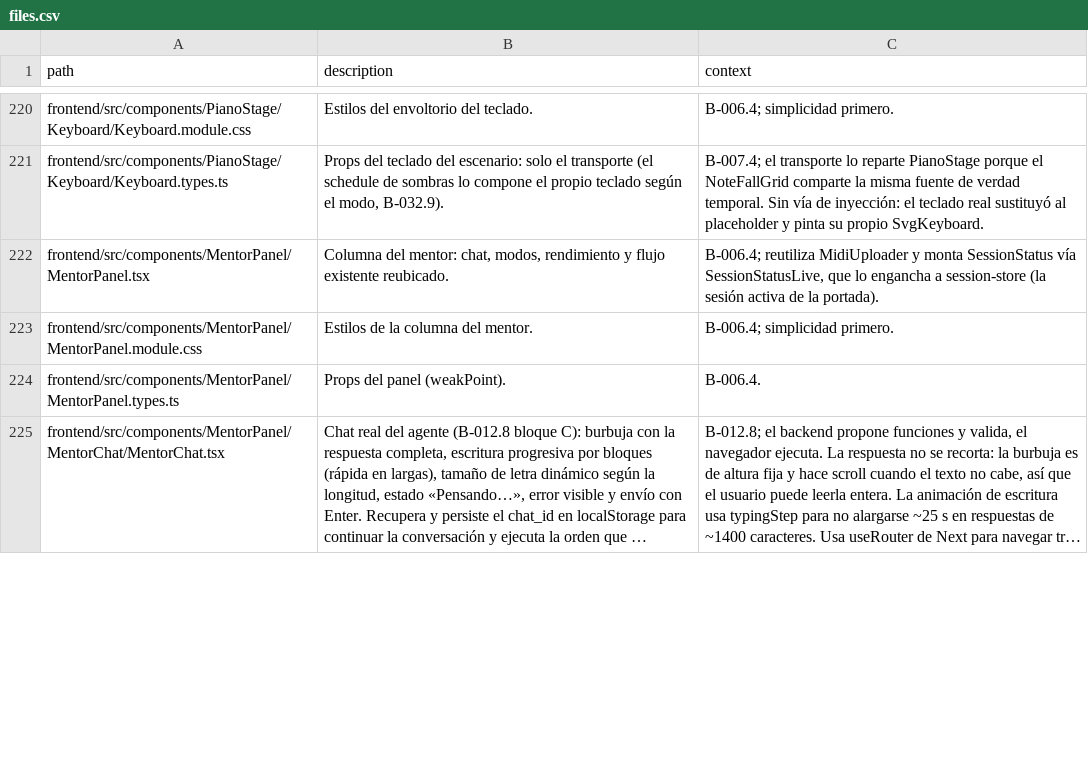
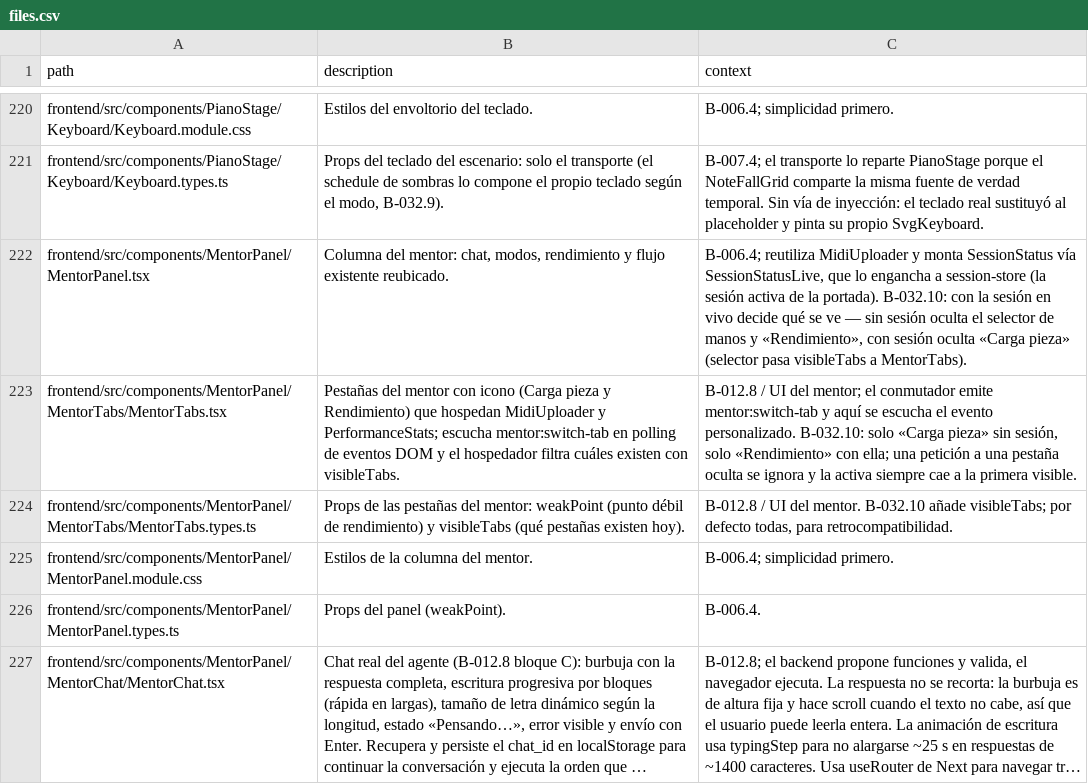
Before and after one commit to andrupax94/PianoMentor-IA, a CSV file: docs/architecture/files.csv, drawn as a sheet; only a part is shown, gaps mark what is left out; long unchanged cells end in …; the diff covers the shown part only.

Commit message:
feat(B-032.10): feed dentro de la burbuja con pila FIFO y paneles según sesión
Ajustes del usuario tras verla en pantalla: (1) las líneas del feed se pintan DENTRO de la burbuja como pila de mensajes cortos — jerarquía conserva conversación > oferta > feed > espera, y el achicado automático de letra + scroll intactos; (2) semántica del store pedida: inform(texto) limpia y muestra solo ese, inform(texto, 3) apila FIFO hasta tres (tope MAX_FEED_LINES=3) — 13 tests; (3) reproduciendo/pausado/parado no dependen de la sesión (PlayerBar siempre emite); (4) sin sesión se ocultan el selector de manos y la pestaña Rendimiento, (5) con sesión se oculta Carga pieza — MentorPanel calcula visibleTabs y MentorTabs ignora peticiones a pestañas ocultas. Burbuja de <p> a <div> para poder anidar la lista sin romper la hidratación. 512 tests verdes, tsc limpio, arquitectura regenerada (350 filas).

```diff
--- a/docs/architecture/files.csv
+++ b/docs/architecture/files.csv
@@ -221,3 +221,5 @@ frontend/src/components/PianoStage/Keyboard/Keyboard.module.css,Estilos del envo
 frontend/src/components/PianoStage/Keyboard/Keyboard.types.ts,"Props del teclado del escenario: solo el transporte (el schedule de sombras lo compone el propio teclado según el modo, B-032.9).",B-007.4; el transporte lo reparte PianoStage porque el NoteFallGrid comparte la misma fuente de verdad temporal. Sin vía de inyección: el teclado real sustituyó al placeholder y pinta su propio SvgKeyboard.
-frontend/src/components/MentorPanel/MentorPanel.tsx,"Columna del mentor: chat, modos, rendimiento y flujo existente reubicado.","B-006.4; reutiliza MidiUploader y monta SessionStatus vía SessionStatusLive, que lo engancha a session-store (la sesión activa de la portada)."
+frontend/src/components/MentorPanel/MentorPanel.tsx,"Columna del mentor: chat, modos, rendimiento y flujo existente reubicado.","B-006.4; reutiliza MidiUploader y monta SessionStatus vía SessionStatusLive, que lo engancha a session-store (la sesión activa de la portada). B-032.10: con la sesión en vivo decide qué se ve — sin sesión oculta el selector de manos y «Rendimiento», con sesión oculta «Carga pieza» (selector pasa visibleTabs a MentorTabs)."
+frontend/src/components/MentorPanel/MentorTabs/MentorTabs.tsx,"Pestañas del mentor con icono (Carga pieza y Rendimiento) que hospedan MidiUploader y PerformanceStats; escucha mentor:switch-tab en polling de eventos DOM y el hospedador filtra cuáles existen con visibleTabs.","B-012.8 / UI del mentor; el conmutador emite mentor:switch-tab y aquí se escucha el evento personalizado. B-032.10: solo «Carga pieza» sin sesión, solo «Rendimiento» con ella; una petición a una pestaña oculta se ignora y la activa siempre cae a la primera visible."
+frontend/src/components/MentorPanel/MentorTabs/MentorTabs.types.ts,"Props de las pestañas del mentor: weakPoint (punto débil de rendimiento) y visibleTabs (qué pestañas existen hoy).","B-012.8 / UI del mentor. B-032.10 añade visibleTabs; por defecto todas, para retrocompatibilidad."
 frontend/src/components/MentorPanel/MentorPanel.module.css,Estilos de la columna del mentor.,B-006.4; simplicidad primero.
```
Also changed, not shown: 6 edited cells elsewhere in this file, 12 other files.
